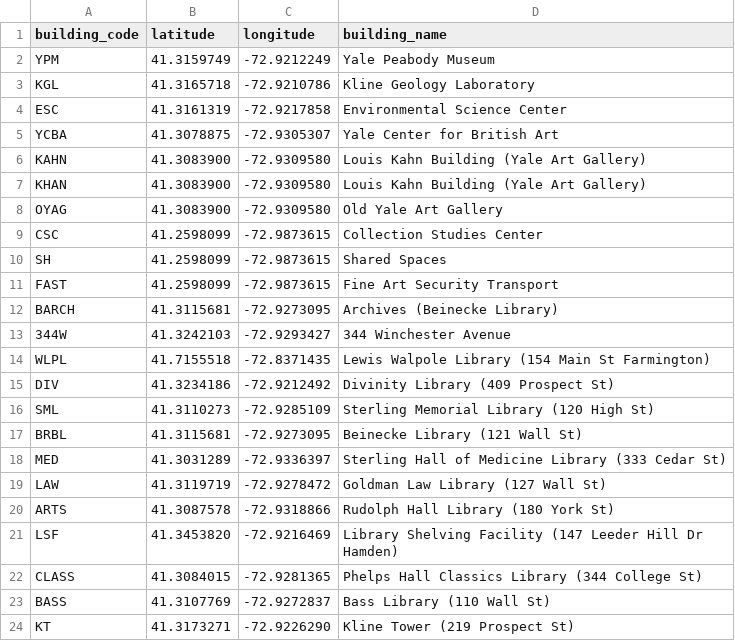
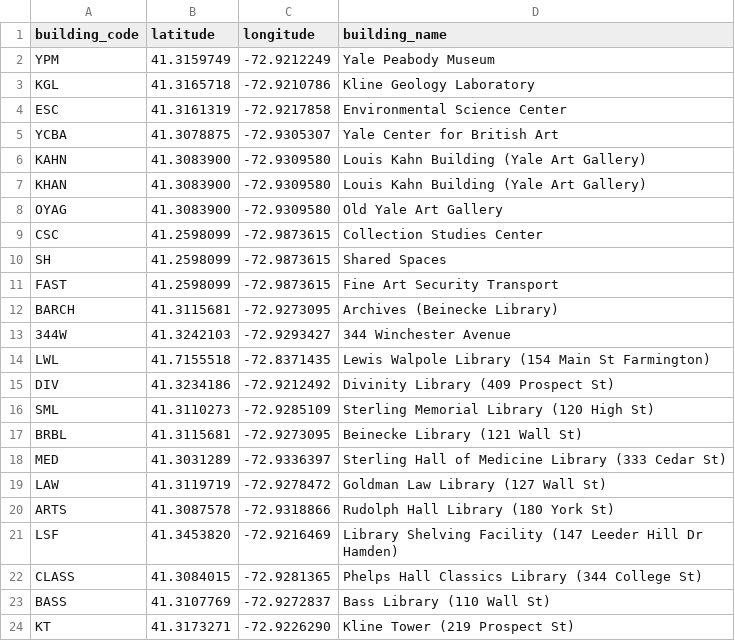
Before and after one commit to Environmental-Pipeline/environmental-sensor-poc, a CSV file: data/building_coordinates.csv, drawn as a sheet.

Commit message:
Coordinates: Lewis Walpole code WLPL -> LWL after Coris rename to LLWL__

```diff
--- a/data/building_coordinates.csv
+++ b/data/building_coordinates.csv
@@ -13,3 +13,3 @@ BARCH,41.3115681,-72.9273095,Archives (Beinecke Library)
 344W,41.3242103,-72.9293427,344 Winchester Avenue
-WLPL,41.7155518,-72.8371435,Lewis Walpole Library (154 Main St Farmington)
+LWL,41.7155518,-72.8371435,Lewis Walpole Library (154 Main St Farmington)
 DIV,41.3234186,-72.9212492,Divinity Library (409 Prospect St)
```
